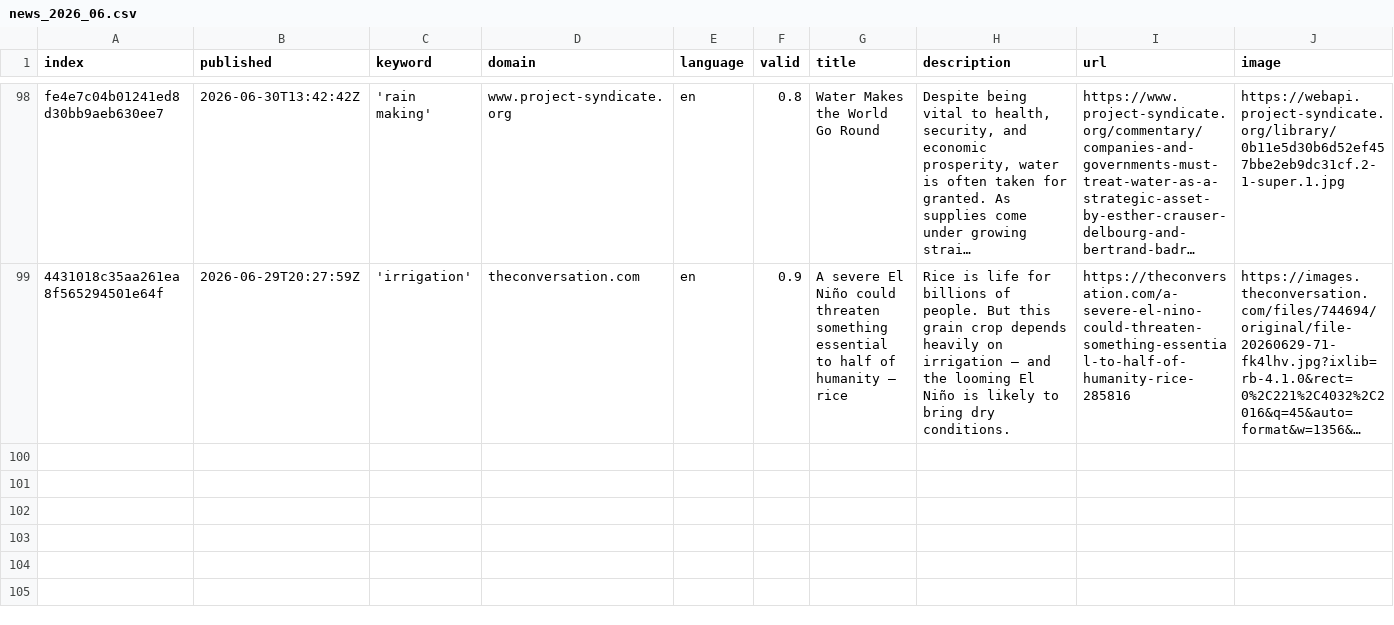
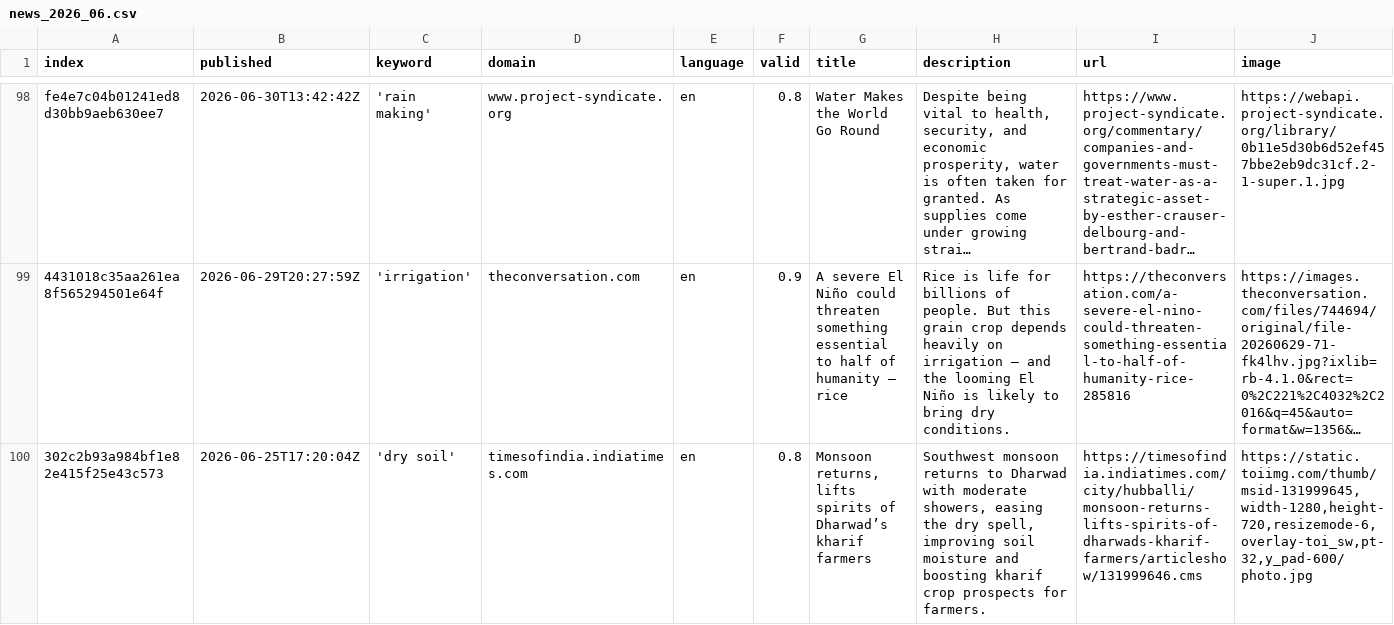
Before and after one commit to hb219-news/droughtIsComing, a CSV file: csv/news_2026_06.csv, drawn as a sheet; only a part is shown, gaps mark what is left out; long unchanged cells end in …; rows hold the shown columns only; the diff covers the shown part only; the diff names each change by its address in the sheet, - before the commit and + after, or states it on an @@ line.

```diff
--- a/csv/news_2026_06.csv
+++ b/csv/news_2026_06.csv
+row 100: 302c2b93a984bf1e82e415f25e43c573 | 2026-06-25T17:20:04Z | 'dry soil' | timesofindia.indiatimes.com | en | 0.8 | Monsoon returns, lifts spirits of Dharwad’s kharif farmers | Southwest monsoon returns to Dharwad with moderate showers, easing the dry spell, improving soil moisture and boosting kharif crop prospects for farmers. | https://timesofindia.indiatimes.com/city/hubballi/monsoon-returns-lifts-spirits-of-dharwads-kharif-farmers/articleshow/131999646.cms | https://static.toiimg.com/thumb/msid-131999645,width-1280,height-720,resizemode-6,overlay-toi_sw,pt-32,y_pad-600/photo.jpg
```
Also changed, not shown: 1 added row elsewhere in this file, keywords.csv.
